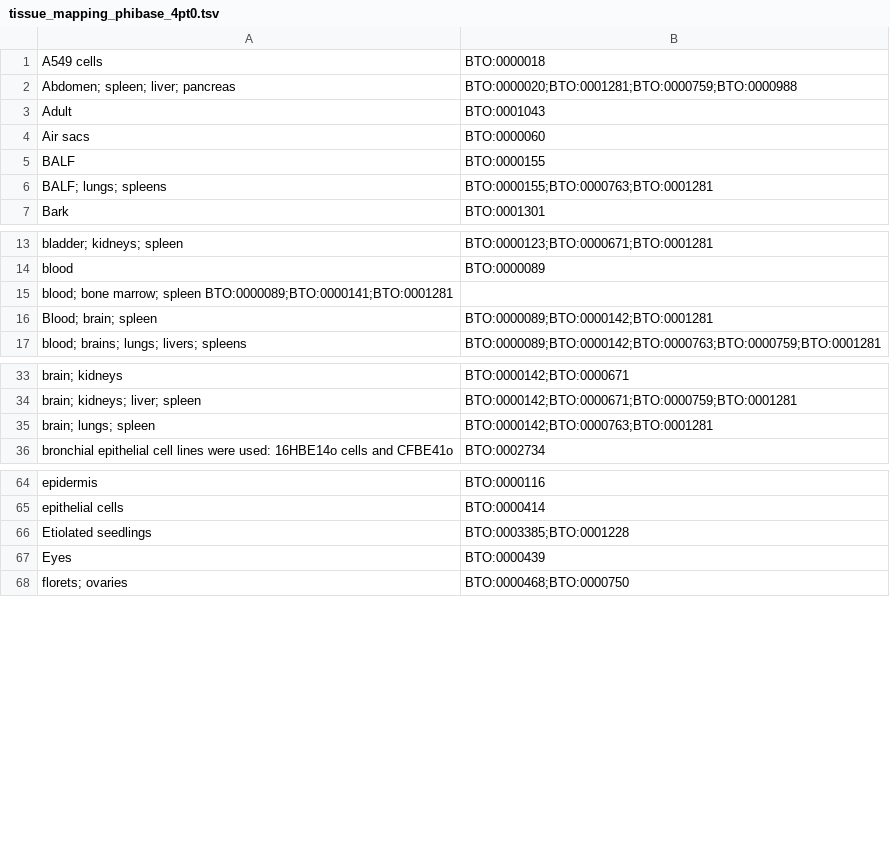
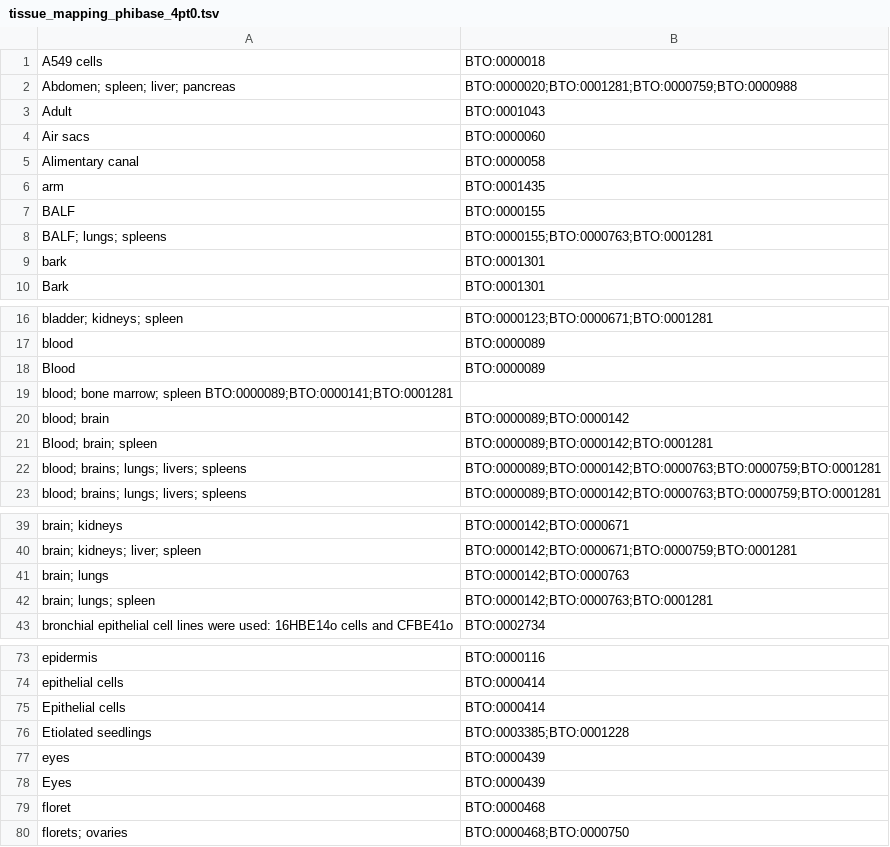
Before and after one commit to PHI-base/phibase5-parser, a TSV file: mapping/tissue_mapping_phibase_4pt0.tsv, drawn as a sheet; only a part is shown, gaps mark what is left out; the diff covers the shown part only; the diff names each change by its address in the sheet, - before the commit and + after, or states it on an @@ line.

Commit message:
Parsing of PHI-base 4.0 spreadsheet

```diff
--- a/mapping/tissue_mapping_phibase_4pt0.tsv
+++ b/mapping/tissue_mapping_phibase_4pt0.tsv
+row 5: Alimentary canal | BTO:0000058
+row 6: arm | BTO:0001435
+row 9: bark | BTO:0001301
+row 18: Blood | BTO:0000089
+row 20: blood; brain | BTO:0000089;BTO:0000142
+row 22: blood; brains; lungs; livers; spleens | BTO:0000089;BTO:0000142;BTO:0000763;BTO:0000759;BTO:0001281
+row 41: brain; lungs | BTO:0000142;BTO:0000763
+row 75: Epithelial cells | BTO:0000414
+row 77: eyes | BTO:0000439
+row 79: floret | BTO:0000468
```
Also changed, not shown: 17 added rows elsewhere in this file, mapping/experiment_spec_mapping_phibase_4pt0.tsv, mapping/phenotype_outcome_mapping_phibase_4pt0.tsv, 3 other files.
